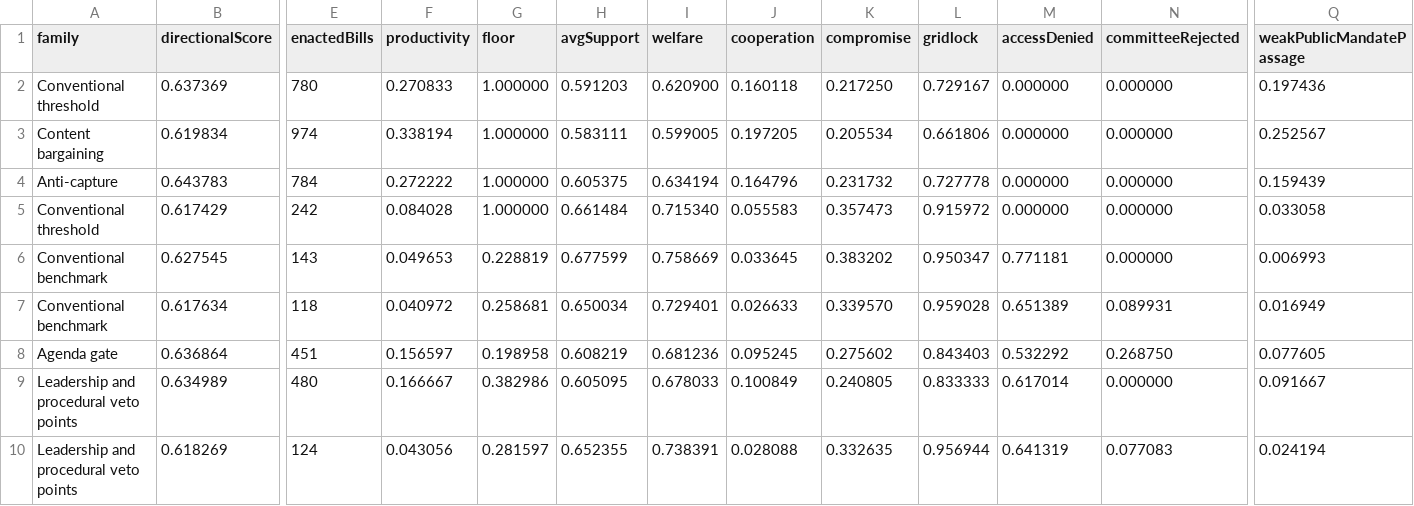
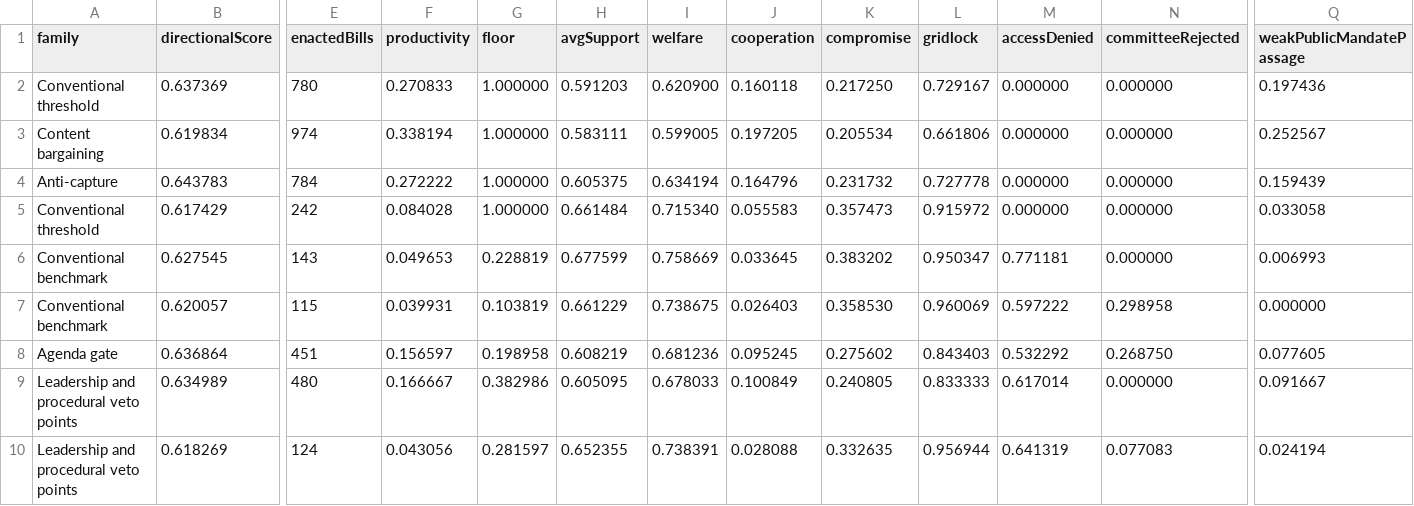
Before and after one commit to Jacoba1100254352/congress-institutional-simulator, a CSV file: reports/all-scenarios-baseline.csv, drawn as a sheet; only a part is shown, gaps mark what is left out; the diff covers the shown part only; the diff names each change by its address in the sheet, - before the commit and + after, or states it on an @@ line.

```diff
--- a/reports/all-scenarios-baseline.csv
+++ b/reports/all-scenarios-baseline.csv
-B7 (directionalScore): 0.617634
+B7 (directionalScore): 0.620057
-E7 (enactedBills): 118
+E7 (enactedBills): 115
-F7 (productivity): 0.040972
+F7 (productivity): 0.039931
-G7 (floor): 0.258681
+G7 (floor): 0.103819
-H7 (avgSupport): 0.650034
+H7 (avgSupport): 0.661229
-I7 (welfare): 0.729401
+I7 (welfare): 0.738675
-J7 (cooperation): 0.026633
+J7 (cooperation): 0.026403
-K7 (compromise): 0.339570
+K7 (compromise): 0.358530
-L7 (gridlock): 0.959028
+L7 (gridlock): 0.960069
-M7 (accessDenied): 0.651389
+M7 (accessDenied): 0.597222
-N7 (committeeRejected): 0.089931
+N7 (committeeRejected): 0.298958
-Q7 (weakPublicMandatePassage): 0.016949
+Q7 (weakPublicMandatePassage): 0.000000
```
Also changed, not shown: 39 edited cells elsewhere in this file, data/calibration/empirical-benchmarks.csv, reports/calibration-baseline.csv, 32 other files.
